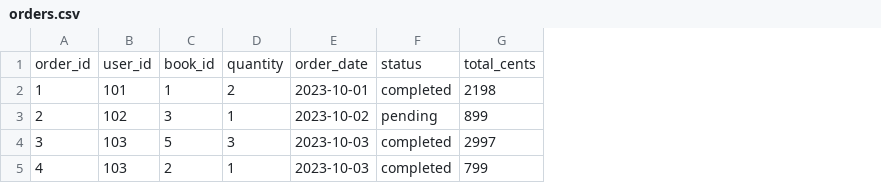
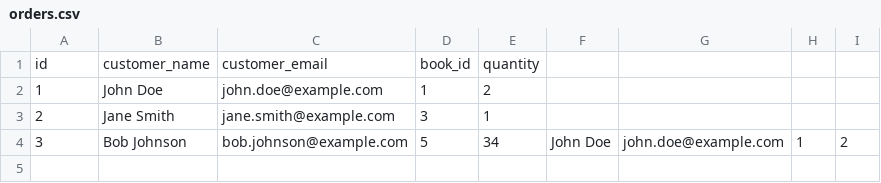
Before and after one commit to tazzledazzle/portfolio-projects, a CSV file: online-bookstore/src/orders.csv, drawn as a sheet; removed rows and columns are numbered as before the commit, all else as after; the diff names each change by its address in the sheet, - before the commit and + after, or states it on an @@ line.

```diff
--- a/online-bookstore/src/orders.csv
+++ b/online-bookstore/src/orders.csv
-column B, rows 1-4: user_id | 101 | 102 | 103
+column B, rows 1-4: customer_name | John Doe | Jane Smith | Bob Johnson
+column C, rows 1-4: customer_email | john.doe@example.com | jane.smith@example.com | bob.johnson@example.com
-column E, rows 1-4: order_date | 2023-10-01 | 2023-10-02 | 2023-10-03
-column F, rows 1-4: status | completed | pending | completed
-column G, rows 1-4: total_cents | 2198 | 899 | 2997
+column F, row 4: John Doe
+column G, row 4: john.doe@example.com
+column H, row 4: 1
+column I, row 4: 2
-A1: order_id
+A1: id
-E4: 3
+E4: 34
-row 5: 4 | 103 | 2 | 1 | 2023-10-03 | completed | 799
```
Also changed, not shown: 9 other files.
